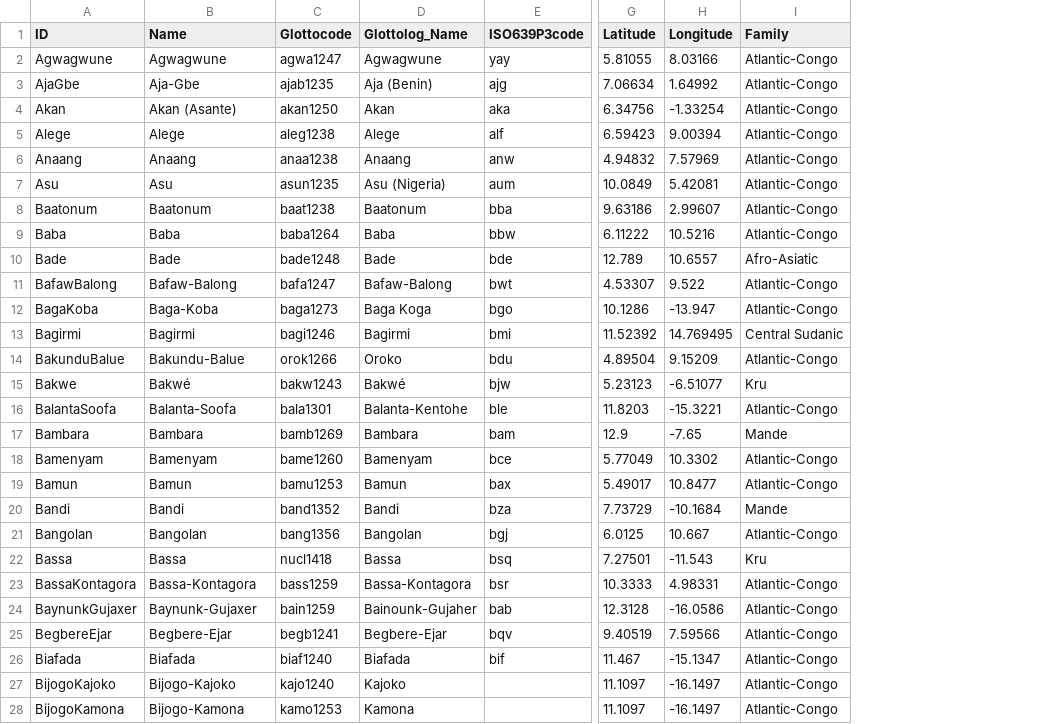
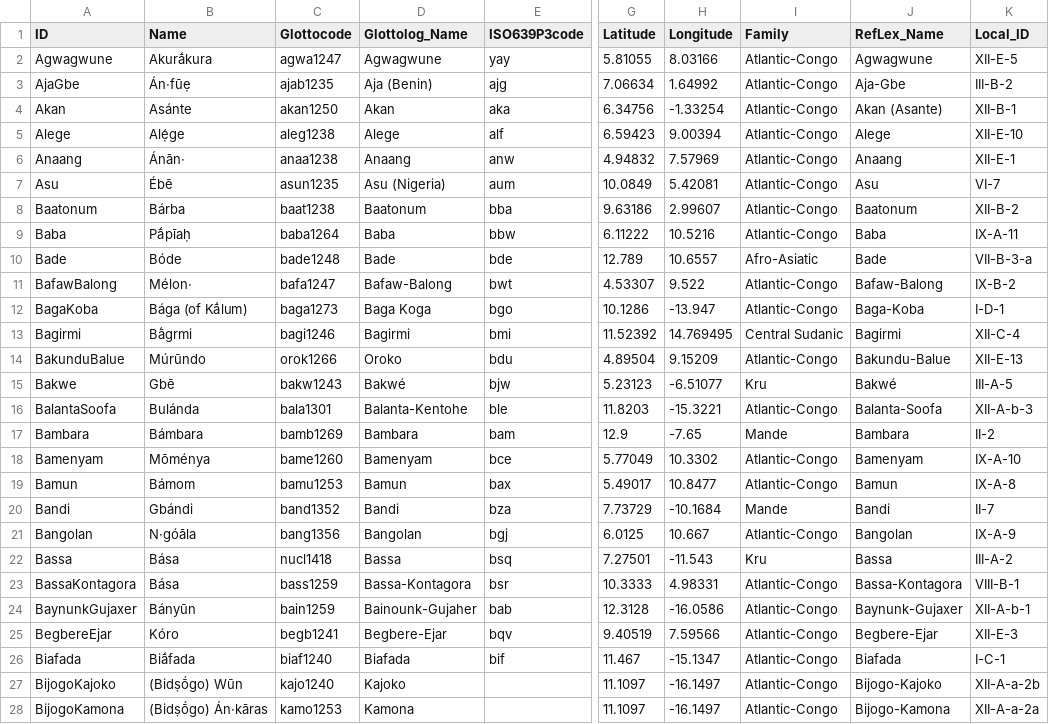
Before and after one commit to lexibank/polyglottaafricana, a CSV file: cldf/languages.csv, drawn as a sheet; only a part is shown, gaps mark what is left out; the diff covers the shown part only; the diff names each change by its address in the sheet, - before the commit and + after, or states it on an @@ line.

Commit message:
more transparency regarding language names

```diff
--- a/cldf/languages.csv
+++ b/cldf/languages.csv
+column J (RefLex_Name), rows 2-28: Agwagwune | Aja-Gbe | Akan (Asante) | Alege | Anaang | Asu | Baatonum | Baba | Bade | Bafaw-Balong | Baga-Koba | Bagirmi | Bakundu-Balue | Bakwé | Balanta-Soofa | Bambara | Bamenyam | Bamun | Bandi | Bangolan | Bassa | Bassa-Kontagora | Baynunk-Gujaxer | Begbere-Ejar | Biafada | Bijogo-Kajoko | Bijogo-Kamona
+column K (Local_ID), rows 2-28: XII-E-5 | III-B-2 | XII-B-1 | XII-E-10 | XII-E-1 | VI-7 | XII-B-2 | IX-A-11 | VII-B-3-a | IX-B-2 | I-D-1 | XII-C-4 | XII-E-13 | III-A-5 | XII-A-b-3 | II-2 | IX-A-10 | IX-A-8 | II-7 | IX-A-9 | III-A-2 | VIII-B-1 | XII-A-b-1 | XII-E-3 | I-C-1 | XII-A-a-2b | XII-A-a-2a
-B2 (Name): Agwagwune
+B2 (Name): Akurā́kura
-B3 (Name): Aja-Gbe
+B3 (Name): Án·fūẹ
-B4 (Name): Akan (Asante)
+B4 (Name): Asánte
-B5 (Name): Alege
+B5 (Name): Alẹ́ge
-B6 (Name): Anaang
+B6 (Name): Ánān·
-B7 (Name): Asu
+B7 (Name): Ébē
-B8 (Name): Baatonum
+B8 (Name): Bárba
-B9 (Name): Baba
+B9 (Name): Pā́pīaḥ
-B10 (Name): Bade
+B10 (Name): Bóde
-B11 (Name): Bafaw-Balong
+B11 (Name): Mélon·
-B12 (Name): Baga-Koba
+B12 (Name): Bága (of Kā́lum)
-B13 (Name): Bagirmi
+B13 (Name): Bā́grmi
-B14 (Name): Bakundu-Balue
+B14 (Name): Múrūndo
-B15 (Name): Bakwé
+B15 (Name): Gbē
-B16 (Name): Balanta-Soofa
+B16 (Name): Bulánda
-B17 (Name): Bambara
+B17 (Name): Bámbara
-B18 (Name): Bamenyam
+B18 (Name): Mōménya
-B19 (Name): Bamun
+B19 (Name): Bámom
-B20 (Name): Bandi
+B20 (Name): Gbándi
-B21 (Name): Bangolan
+B21 (Name): N·góāla
-B22 (Name): Bassa
+B22 (Name): Bása
-B23 (Name): Bassa-Kontagora
+B23 (Name): Bása
-B24 (Name): Baynunk-Gujaxer
+B24 (Name): Bányūn
-B25 (Name): Begbere-Ejar
+B25 (Name): Kóro
-B26 (Name): Biafada
+B26 (Name): Biā́fada
-B27 (Name): Bijogo-Kajoko
+B27 (Name): (Bidṣṓgo) Wūn
-B28 (Name): Bijogo-Kamona
+B28 (Name): (Bidṣṓgo) Án·kāras
```
Also changed, not shown: 132 edited cells elsewhere in this file, 5 other files.
